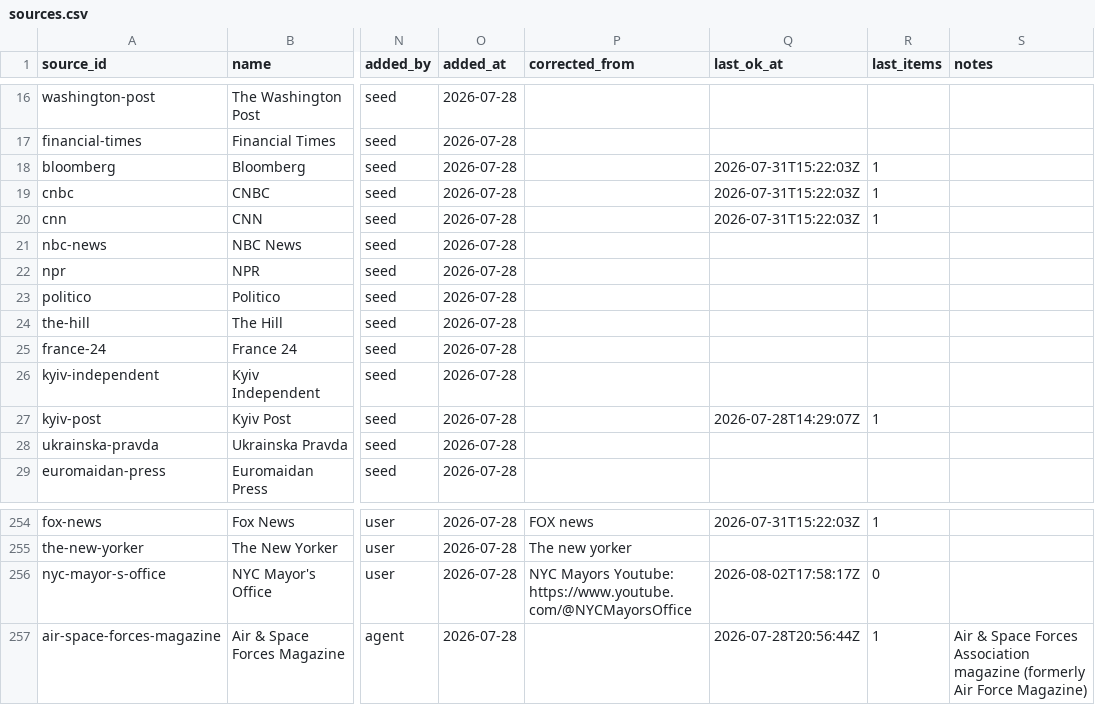
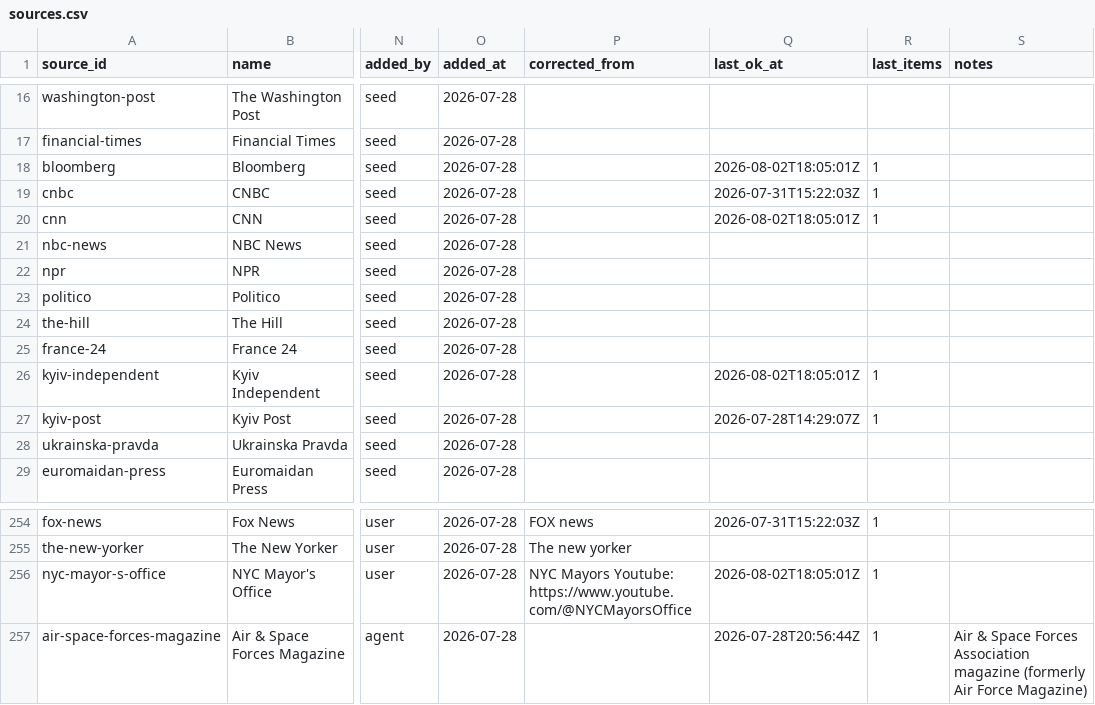
Before and after one commit to chiragr5241/Geopolitics, a CSV file: data/sources.csv, drawn as a sheet; only a part is shown, gaps mark what is left out; the diff names each change by its address in the sheet, - before the commit and + after, or states it on an @@ line.

```diff
--- a/data/sources.csv
+++ b/data/sources.csv
-Q18 (last_ok_at): 2026-07-31T15:22:03Z
+Q18 (last_ok_at): 2026-08-02T18:05:01Z
-Q20 (last_ok_at): 2026-07-31T15:22:03Z
+Q20 (last_ok_at): 2026-08-02T18:05:01Z
-Q26 (last_ok_at): (empty)
+Q26 (last_ok_at): 2026-08-02T18:05:01Z
-R26 (last_items): (empty)
+R26 (last_items): 1
-Q256 (last_ok_at): 2026-08-02T17:58:17Z
+Q256 (last_ok_at): 2026-08-02T18:05:01Z
-R256 (last_items): 0
+R256 (last_items): 1
```
Also changed, not shown: data/story_updates.csv, 3 other files.
